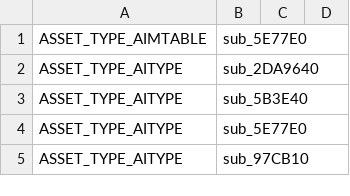
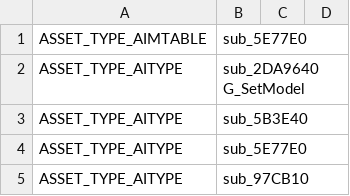
Before and after one commit to ate47/t8-atian-menu, a CSV file: docs/notes/xasset_origins.csv, drawn as a sheet; only a part is shown.

Commit message:
some notes and errors

```diff
--- a/docs/notes/xasset_origins.csv
+++ b/docs/notes/xasset_origins.csv
@@ -1,3 +1,3 @@
 ASSET_TYPE_AIMTABLE,sub_5E77E0
-ASSET_TYPE_AITYPE,sub_2DA9640
+ASSET_TYPE_AITYPE,sub_2DA9640 G_SetModel
 ASSET_TYPE_AITYPE,sub_5B3E40
```
Also changed, not shown: docs/notes/errors.tsv, 6 other files.
